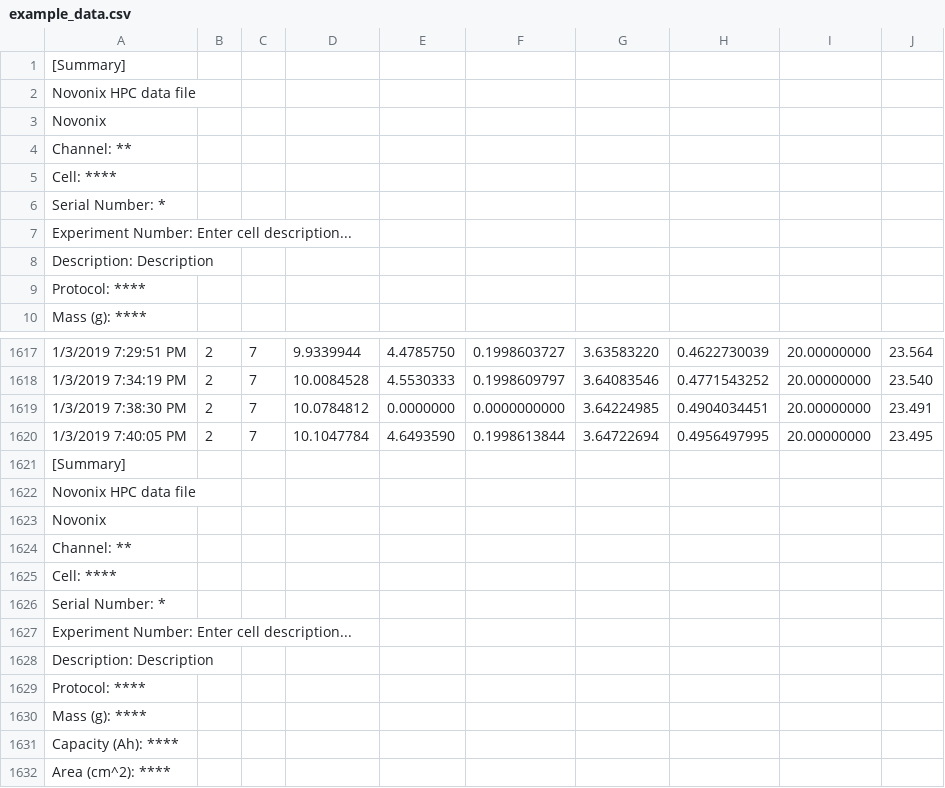
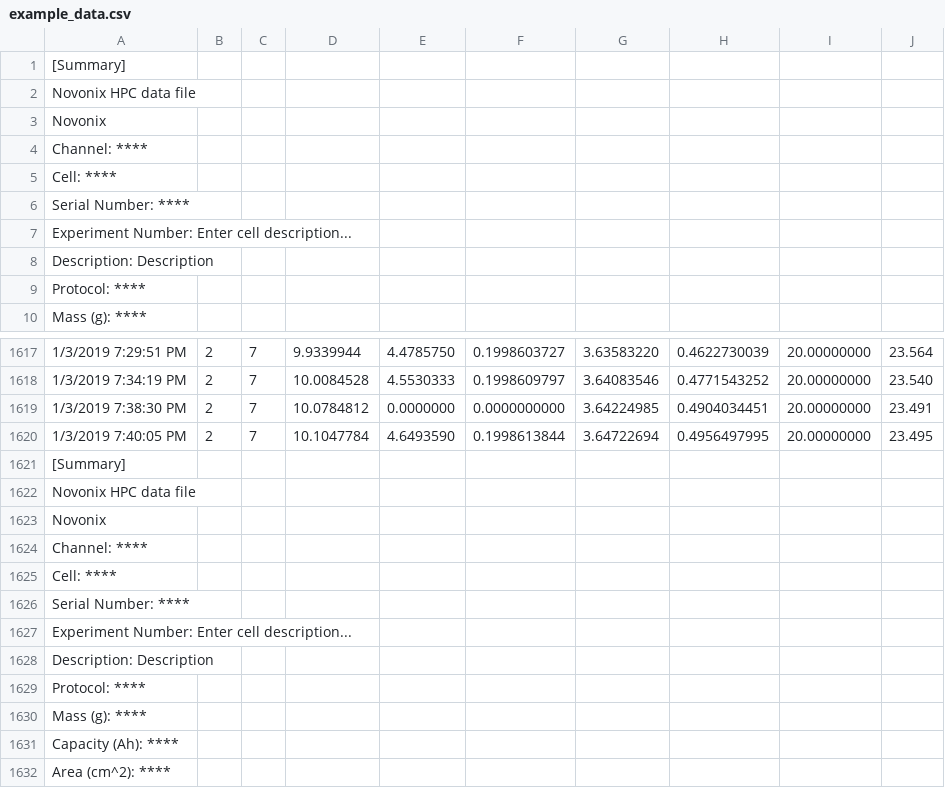
Before and after one commit to BatLabLancaster/preparenovonix, a CSV file: example_data/example_data.csv (was example/example_data.csv), drawn as a sheet; only a part is shown, gaps mark what is left out.

Commit message:
Added examples for all the functions. Removed a redundant line when reading the Reduced protocol.

```diff
--- a/example/example_data.csv
+++ b/example_data/example_data.csv
@@ -3,5 +3,5 @@ Novonix HPC data file
 Novonix
-Channel: **
+Channel: ****
 Cell: ****
-Serial Number: *
+Serial Number: ****
 Experiment Number: Enter cell description...
@@ -1623,5 +1623,5 @@ Novonix HPC data file
 Novonix
-Channel: **
+Channel: ****
 Cell: ****
-Serial Number: *
+Serial Number: ****
 Experiment Number: Enter cell description...
```
Also changed, not shown: 1 other file.
